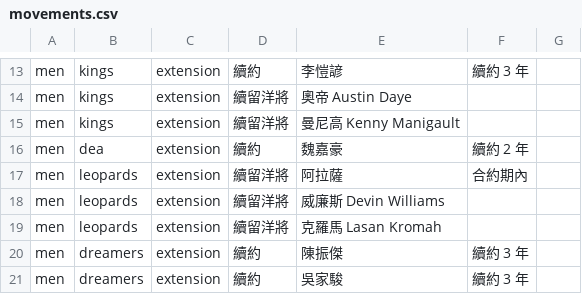
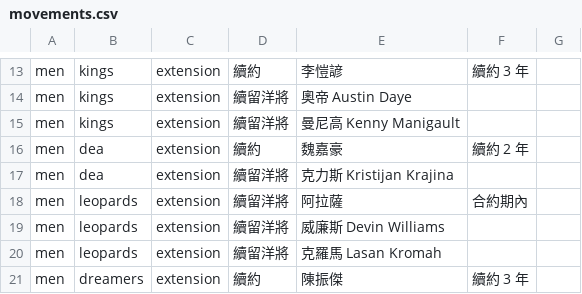
Before and after one commit to SamBasketballTW/sambball, a CSV file: data/movements.csv, drawn as a sheet; only a part is shown, gaps mark what is left out; the shorter side is filled out with more unchanged rows.

```diff
--- a/data/movements.csv
+++ b/data/movements.csv
@@ -16,2 +16,3 @@ men,kings,extension,續留洋將,曼尼高 Kenny Manigault,,
 men,dea,extension,續約,魏嘉豪,續約 2 年,
+men,dea,extension,續留洋將,克力斯 Kristijan Krajina,,
 men,leopards,extension,續留洋將,阿拉薩,合約期內,
```
Also changed, not shown: data/rosters.csv, 1 other file.
